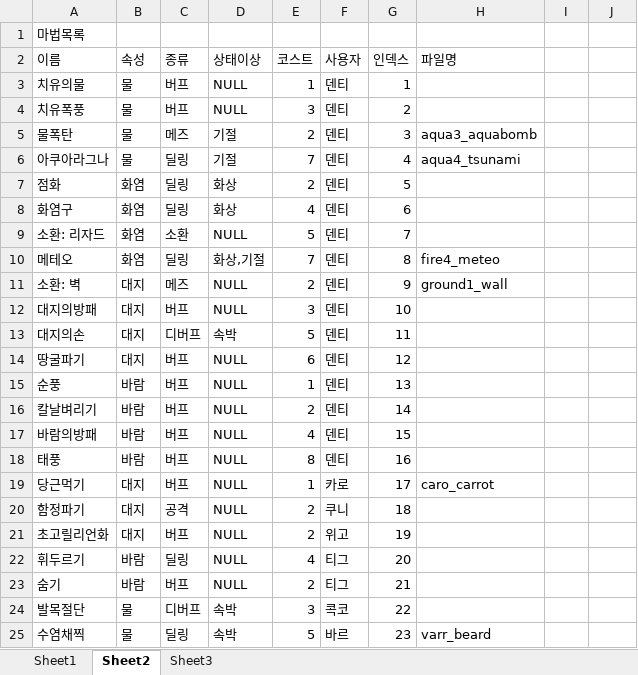
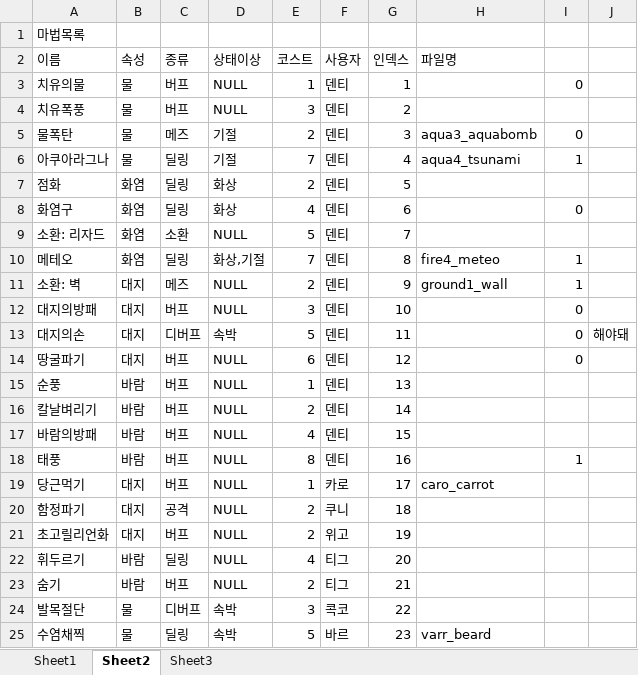
Before and after one commit to JinsooLee-Testing/aww, an Excel workbook: 기획문서/캐릭터목록_스킬목록_상태이상목록.xlsx, sheet Sheet2, drawn as a sheet; only a part is shown; values as stored, in another font and other column widths than the file's, no borders; the diff names each change by its address in the sheet, - before the commit and + after, or states it on an @@ line.

```diff
--- a/기획문서/캐릭터목록_스킬목록_상태이상목록.xlsx (sheet Sheet2)
+++ b/기획문서/캐릭터목록_스킬목록_상태이상목록.xlsx (sheet Sheet2)
-I3: (empty)
+I3: 0
-I5: (empty)
+I5: 0
-I6: (empty)
+I6: 1
-I8: (empty)
+I8: 0
-I10:I11: (empty)
+I10:I11: 1
-I12:I14: (empty)
+I12:I14: 0
-J13: (empty)
+J13: 해야돼
-I18: (empty)
+I18: 1
```
Also changed, not shown: 3 other files.
